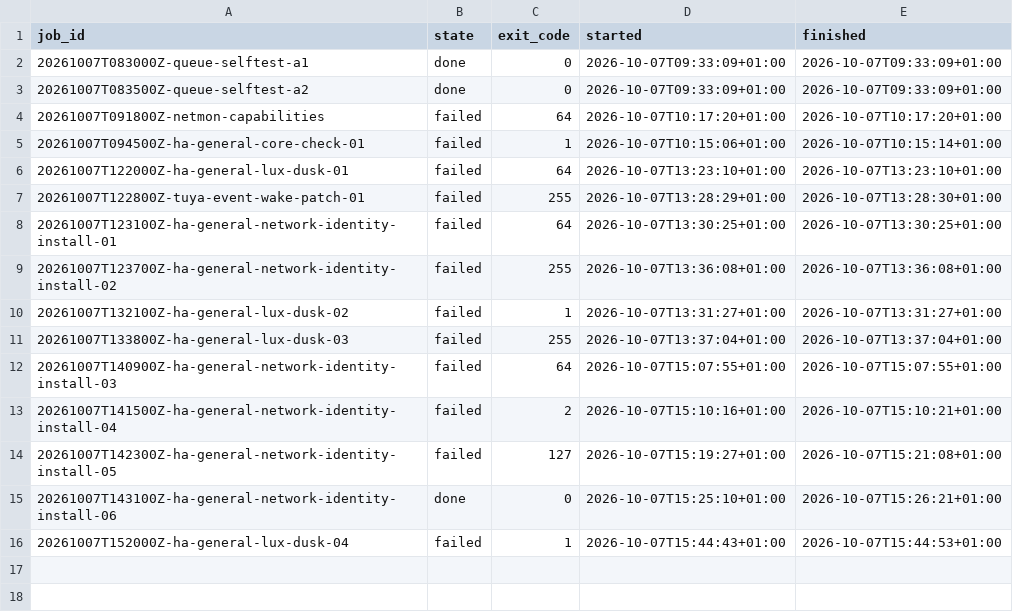
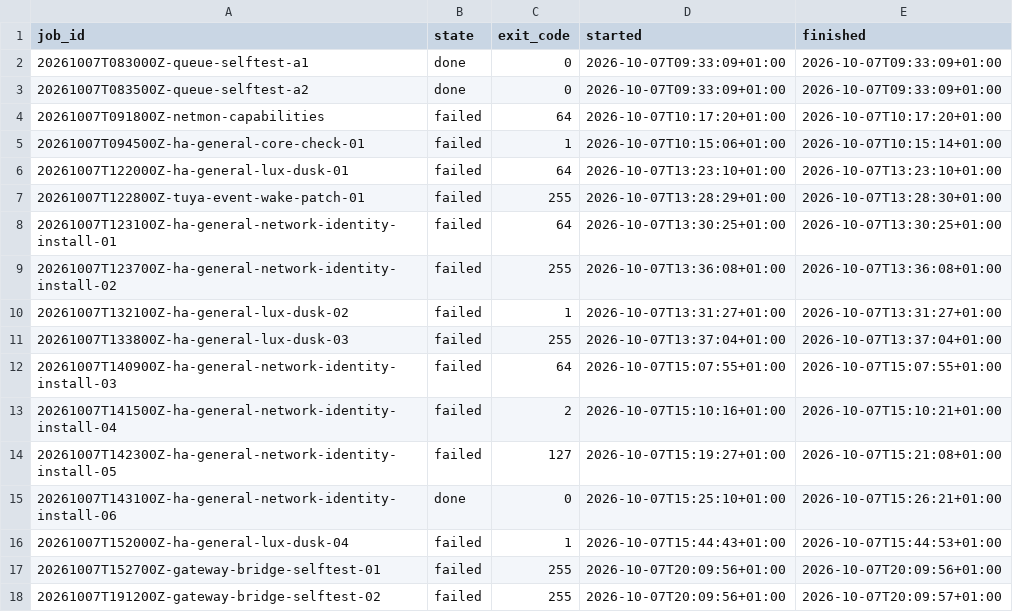
Before and after one commit to jamienewton2269/JNS-Home-Assistant-Deployment, a TSV file: gateway/index.tsv, drawn as a sheet; the diff names each change by its address in the sheet, - before the commit and + after, or states it on an @@ line.

Commit message:
gateway: record queued Node C job results

```diff
--- a/gateway/index.tsv
+++ b/gateway/index.tsv
+row 17: 20261007T152700Z-gateway-bridge-selftest-01 | failed | 255 | 2026-10-07T20:09:56+01:00 | 2026-10-07T20:09:56+01:00
+row 18: 20261007T191200Z-gateway-bridge-selftest-02 | failed | 255 | 2026-10-07T20:09:56+01:00 | 2026-10-07T20:09:57+01:00
```
Also changed, not shown: 4 other files.
